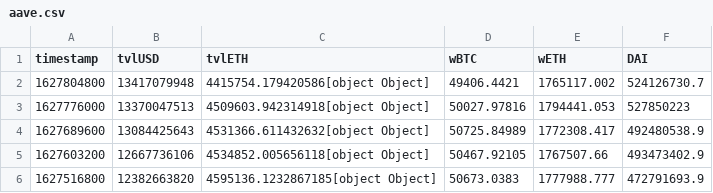
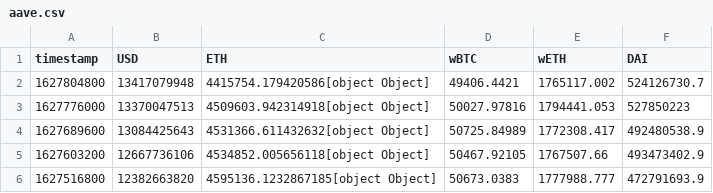
Before and after one commit to hyper-visual/visualization-graph, a CSV file: data/aave.csv, drawn as a sheet; only a part is shown.

```diff
--- a/data/aave.csv
+++ b/data/aave.csv
@@ -1,2 +1,2 @@
-timestamp,tvlUSD,tvlETH,wBTC,wETH,DAI
+timestamp,USD,ETH,wBTC,wETH,DAI
 1627804800,13417079948,4415754.179420586[object Object],49406.4421,1765117.002,524126730.7
```
Also changed, not shown: data/compound.csv, data/maker.csv.
